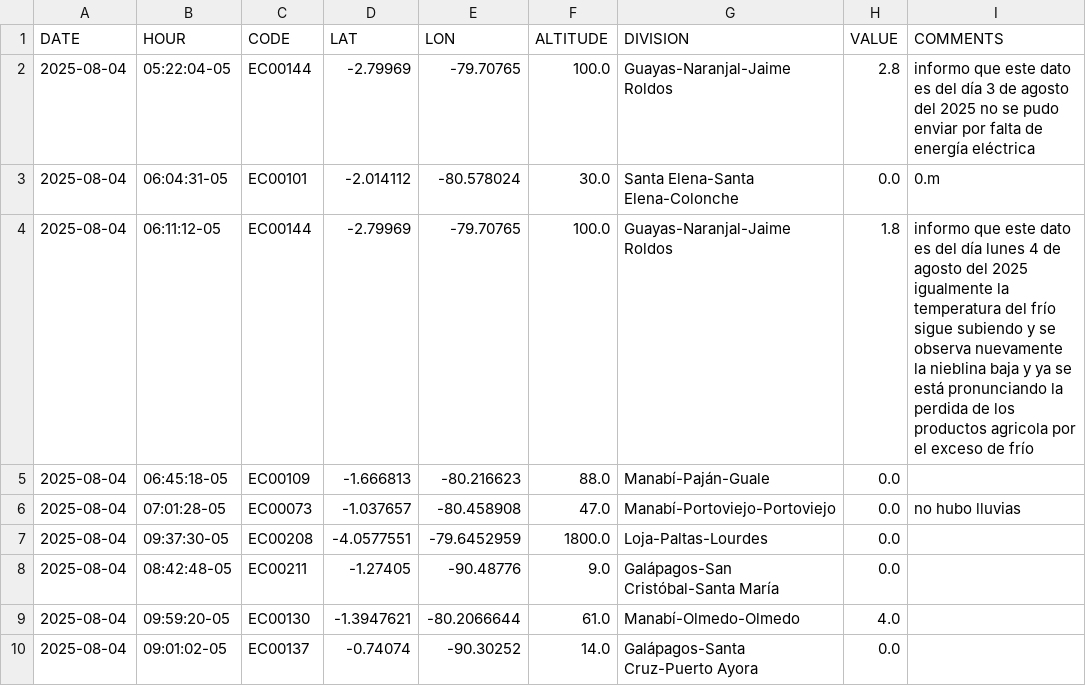
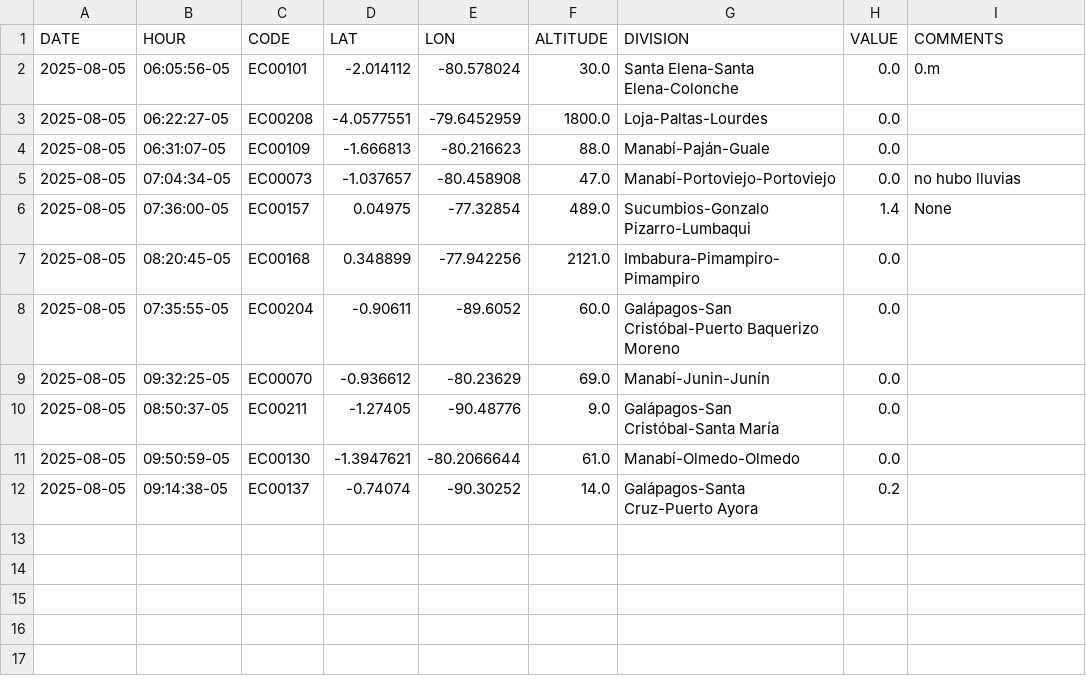
Before and after one commit to DPAINAMHI/tools, a CSV file: volunclima.csv, drawn as a sheet.

```diff
--- a/volunclima.csv
+++ b/volunclima.csv
@@ -1,10 +1,12 @@
 DATE,HOUR,CODE,LAT,LON,ALTITUDE,DIVISION,VALUE,COMMENTS
-2025-08-04,05:22:04-05,EC00144,-2.79969,-79.70765,100.0,Guayas-Naranjal-Jaime Roldos,2.8,informo que este dato es del día 3 de agosto del 2025 no se pudo enviar por falta de energía eléctrica
-2025-08-04,06:04:31-05,EC00101,-2.014112,-80.578024,30.0,Santa Elena-Santa Elena-Colonche,0.0,0.m
-2025-08-04,06:11:12-05,EC00144,-2.79969,-79.70765,100.0,Guayas-Naranjal-Jaime Roldos,1.8,informo que este dato es del día lunes 4 de agosto del 2025 igualmente la temperatura del frío sigue subiendo y se observa nuevamente la nieblina baja y ya se está pronunciando la perdida de los productos agricola por el exceso de frío
-2025-08-04,06:45:18-05,EC00109,-1.666813,-80.216623,88.0,Manabí-Paján-Guale,0.0,
-2025-08-04,07:01:28-05,EC00073,-1.037657,-80.458908,47.0,Manabí-Portoviejo-Portoviejo,0.0,no hubo lluvias
-2025-08-04,09:37:30-05,EC00208,-4.0577551,-79.6452959,1800.0,Loja-Paltas-Lourdes,0.0,
-2025-08-04,08:42:48-05,EC00211,-1.27405,-90.48776,9.0,Galápagos-San Cristóbal-Santa María ,0.0,
-2025-08-04,09:59:20-05,EC00130,-1.3947621,-80.2066644,61.0,Manabí-Olmedo-Olmedo,4.0,
-2025-08-04,09:01:02-05,EC00137,-0.74074,-90.30252,14.0,Galápagos-Santa Cruz-Puerto Ayora,0.0,
+2025-08-05,06:05:56-05,EC00101,-2.014112,-80.578024,30.0,Santa Elena-Santa Elena-Colonche,0.0,0.m
+2025-08-05,06:22:27-05,EC00208,-4.0577551,-79.6452959,1800.0,Loja-Paltas-Lourdes,0.0,
+2025-08-05,06:31:07-05,EC00109,-1.666813,-80.216623,88.0,Manabí-Paján-Guale,0.0,
+2025-08-05,07:04:34-05,EC00073,-1.037657,-80.458908,47.0,Manabí-Portoviejo-Portoviejo,0.0,no hubo lluvias
+2025-08-05,07:36:00-05,EC00157,0.04975,-77.32854,489.0,Sucumbios-Gonzalo Pizarro-Lumbaqui,1.4,None
+2025-08-05,08:20:45-05,EC00168,0.348899,-77.942256,2121.0,Imbabura-Pimampiro-Pimampiro,0.0,
+2025-08-05,07:35:55-05,EC00204,-0.90611,-89.6052,60.0,Galápagos-San Cristóbal-Puerto Baquerizo Moreno,0.0,
+2025-08-05,09:32:25-05,EC00070,-0.936612,-80.23629,69.0,Manabí-Junin-Junín,0.0,
+2025-08-05,08:50:37-05,EC00211,-1.27405,-90.48776,9.0,Galápagos-San Cristóbal-Santa María ,0.0,
+2025-08-05,09:50:59-05,EC00130,-1.3947621,-80.2066644,61.0,Manabí-Olmedo-Olmedo,0.0,
+2025-08-05,09:14:38-05,EC00137,-0.74074,-90.30252,14.0,Galápagos-Santa Cruz-Puerto Ayora,0.2,
```
Also changed, not shown: 1 other file.
